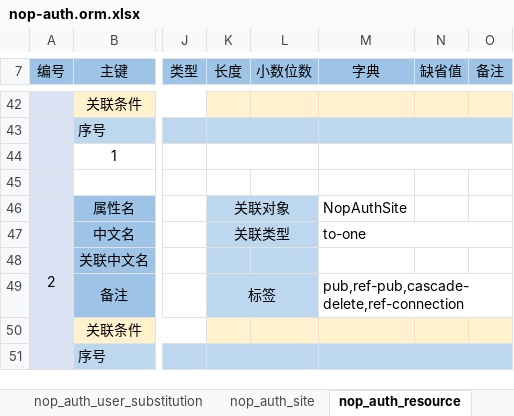
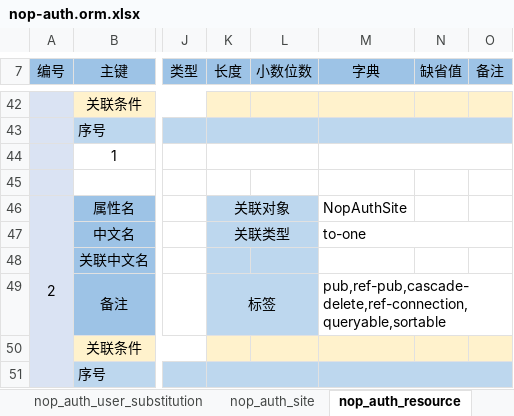
Before and after one commit to entropy-cloud/nop-entropy, an Excel workbook: nop-auth/model/nop-auth.orm.xlsx, sheet nop_auth_resource, drawn as a sheet; only a part is shown, gaps mark what is left out; values as stored, in another font and other column widths than the file's, no borders; the diff names each change by its address in the sheet, - before the commit and + after, or states it on an @@ line.

```diff
--- a/nop-auth/model/nop-auth.orm.xlsx (sheet nop_auth_resource)
+++ b/nop-auth/model/nop-auth.orm.xlsx (sheet nop_auth_resource)
-M49 (字典): pub,ref-pub,cascade-delete,ref-connection
+M49 (字典): pub,ref-pub,cascade-delete,ref-connection,queryable,sortable
```
Also changed, not shown: 8 other files.
